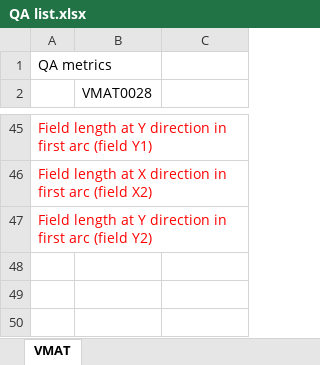
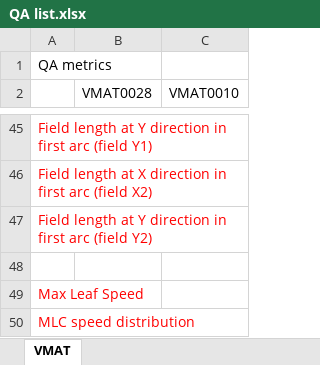
Before and after one commit to fishdda/VMAT-QA-metrics, an Excel workbook: QA list.xlsx, sheet VMAT, drawn as a sheet; only a part is shown, gaps mark what is left out; values as stored, in another font and other column widths than the file's, no borders; the diff names each change by its address in the sheet, - before the commit and + after, or states it on an @@ line.

Commit message:
Updates Small Aperture Score & Fix a bug for gantry speed

```diff
--- a/QA list.xlsx (sheet VMAT)
+++ b/QA list.xlsx (sheet VMAT)
-C2: (empty)
+C2: VMAT0010
+row 48: (empty)
+row 49: Max Leaf Speed
+row 50: MLC speed distribution
```
Also changed, not shown: 4 other files.
